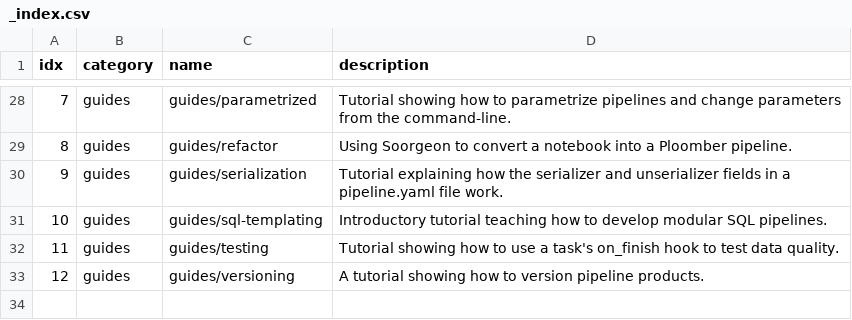
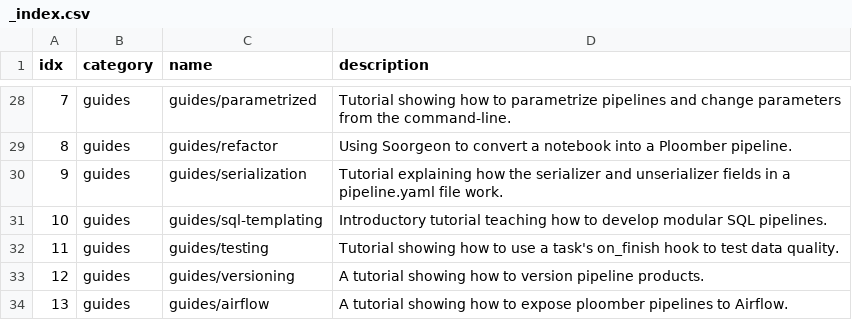
Before and after one commit to ploomber/projects, a CSV file: _index.csv, drawn as a sheet; only a part is shown, gaps mark what is left out; the diff names each change by its address in the sheet, - before the commit and + after, or states it on an @@ line.

Commit message:
Add colab Airflow notebook example (#56)
* add airflow yaml

* Add env-airflow.yaml

* Add content.py and update _index.csv

* update content.py

* Upload colab.ipynb

* add newline

```diff
--- a/_index.csv
+++ b/_index.csv
+row 34: 13 | guides | guides/airflow | A tutorial showing how to expose ploomber pipelines to Airflow.
```
Also changed, not shown: 4 other files.
